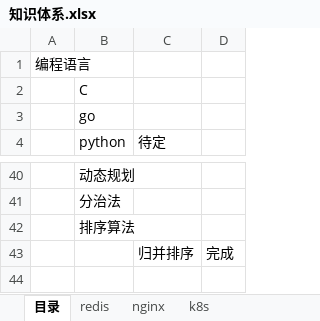
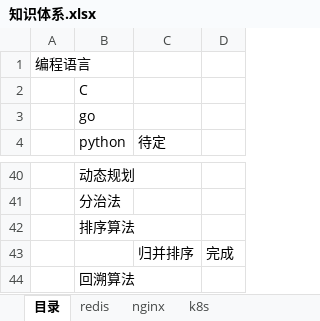
Before and after one commit to theDEADpool/data_structure, an Excel workbook: 知识体系.xlsx, sheet 目录, drawn as a sheet; only a part is shown, gaps mark what is left out; values as stored, in another font and other column widths than the file's, no borders; the diff names each change by its address in the sheet, - before the commit and + after, or states it on an @@ line.

```diff
--- a/知识体系.xlsx (sheet 目录)
+++ b/知识体系.xlsx (sheet 目录)
+row 44:  | 回溯算法
```
Also changed, not shown: sheet k8s, 2 other files.
